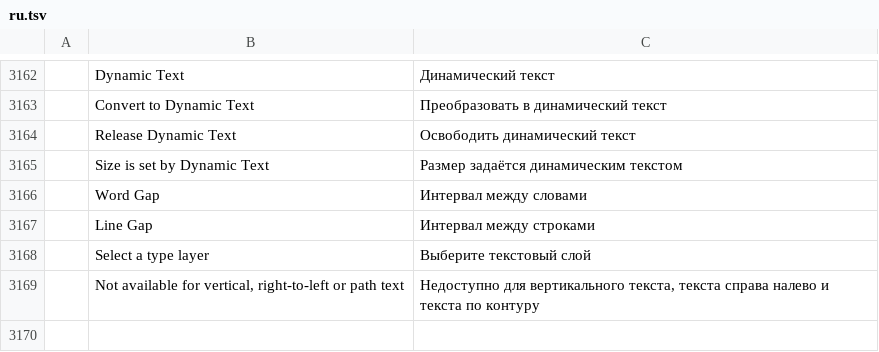
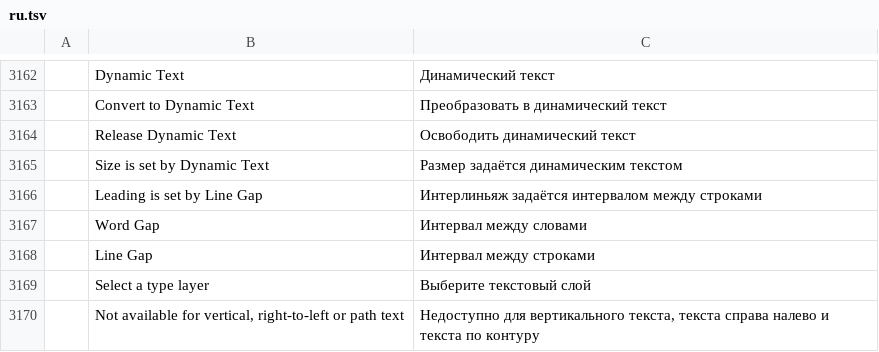
Before and after one commit to SillySilk/photocraft, a TSV file: crates/ui-egui/src/i18n/ru.tsv, drawn as a sheet; only a part is shown, gaps mark what is left out; the diff names each change by its address in the sheet, - before the commit and + after, or states it on an @@ line.

```diff
--- a/crates/ui-egui/src/i18n/ru.tsv
+++ b/crates/ui-egui/src/i18n/ru.tsv
+row 3166:  | Leading is set by Line Gap | Интерлиньяж задаётся интервалом между строками
```
Also changed, not shown: crates/ui-egui/src/i18n/de.tsv, crates/ui-egui/src/i18n/el.tsv, 19 other files.
